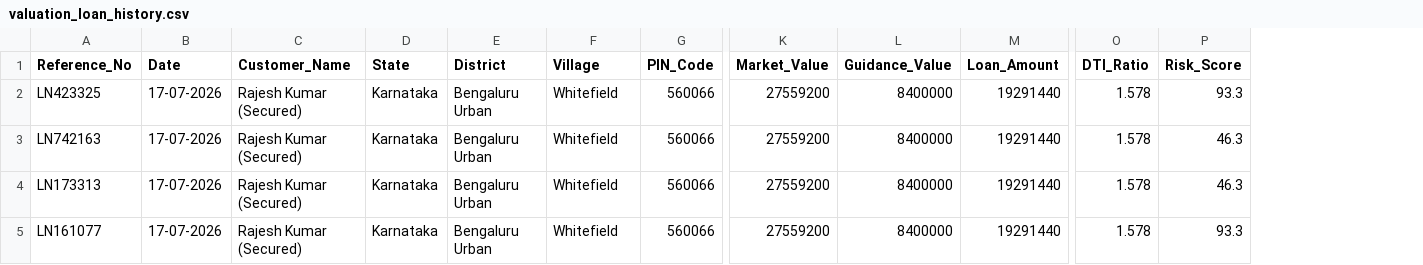
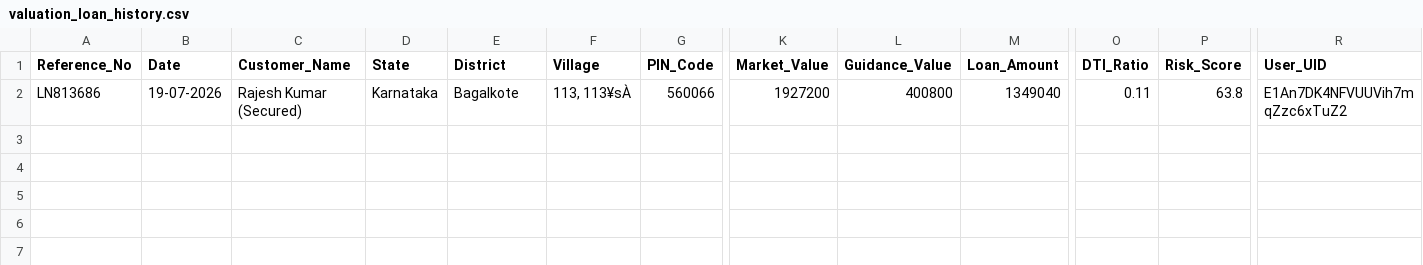
Before and after one commit to shrishailad24/AegisCR, a CSV file: valuation_loan_history.csv, drawn as a sheet; only a part is shown, gaps mark what is left out; removed rows and columns are numbered as before the commit, all else as after; rows hold the shown columns only; the diff names each change by its address in the sheet, - before the commit and + after, or states it on an @@ line.

```diff
--- a/valuation_loan_history.csv
+++ b/valuation_loan_history.csv
+column R (User_UID), row 2: E1An7DK4NFVUUVih7mqZzc6xTuZ2
-row 2: LN423325 | 17-07-2026 | Rajesh Kumar (Secured) | Karnataka | Bengaluru Urban | Whitefield | 560066 | 27559200 | 8400000 | 19291440 | 1.578 | 93.3
-row 3: LN742163 | 17-07-2026 | Rajesh Kumar (Secured) | Karnataka | Bengaluru Urban | Whitefield | 560066 | 27559200 | 8400000 | 19291440 | 1.578 | 46.3
-row 4: LN173313 | 17-07-2026 | Rajesh Kumar (Secured) | Karnataka | Bengaluru Urban | Whitefield | 560066 | 27559200 | 8400000 | 19291440 | 1.578 | 46.3
-A2 (Reference_No): LN161077
+A2 (Reference_No): LN813686
-B2 (Date): 17-07-2026
+B2 (Date): 19-07-2026
-E2 (District): Bengaluru Urban
+E2 (District): Bagalkote
-F2 (Village): Whitefield
+F2 (Village): 113, 113¥sÀ
-K2 (Market_Value): 27559200
+K2 (Market_Value): 1927200
-L2 (Guidance_Value): 8400000
+L2 (Guidance_Value): 400800
-M2 (Loan_Amount): 19291440
+M2 (Loan_Amount): 1349040
-O2 (DTI_Ratio): 1.578
+O2 (DTI_Ratio): 0.11
-P2 (Risk_Score): 93.3
+P2 (Risk_Score): 63.8
```
Also changed, not shown: 15 other files.
